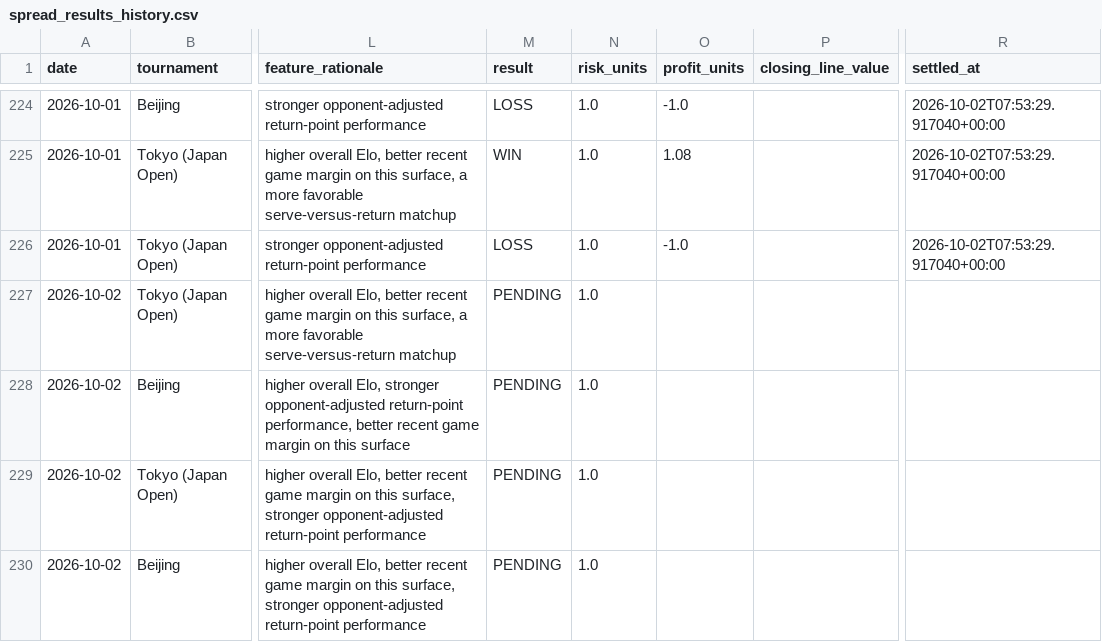
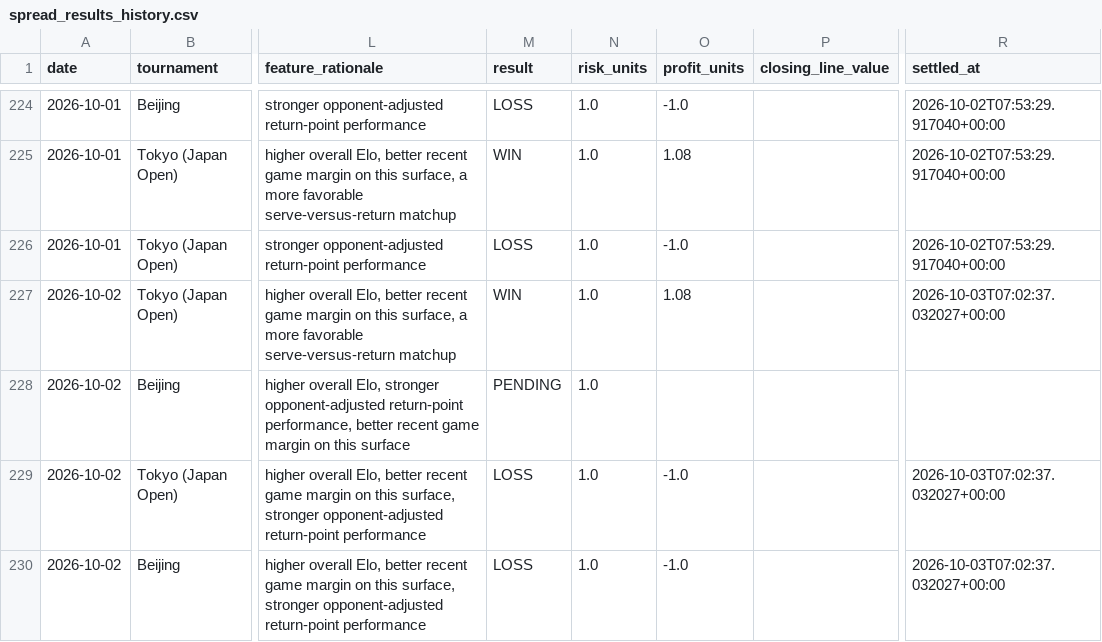
Before and after one commit to dchang0611/tennis-spread-model, a CSV file: tennis_model_output/spread_results_history.csv, drawn as a sheet; only a part is shown, gaps mark what is left out; the diff names each change by its address in the sheet, - before the commit and + after, or states it on an @@ line.

```diff
--- a/tennis_model_output/spread_results_history.csv
+++ b/tennis_model_output/spread_results_history.csv
-M227 (result): PENDING
+M227 (result): WIN
-O227 (profit_units): (empty)
+O227 (profit_units): 1.08
-R227 (settled_at): (empty)
+R227 (settled_at): 2026-10-03T07:02:37.032027+00:00
-M229:M230 (result): PENDING
+M229:M230 (result): LOSS
-O229:O230 (profit_units): (empty)
+O229:O230 (profit_units): -1.0
-R229:R230 (settled_at): (empty)
+R229:R230 (settled_at): 2026-10-03T07:02:37.032027+00:00
```
Also changed, not shown: 19 other files.
